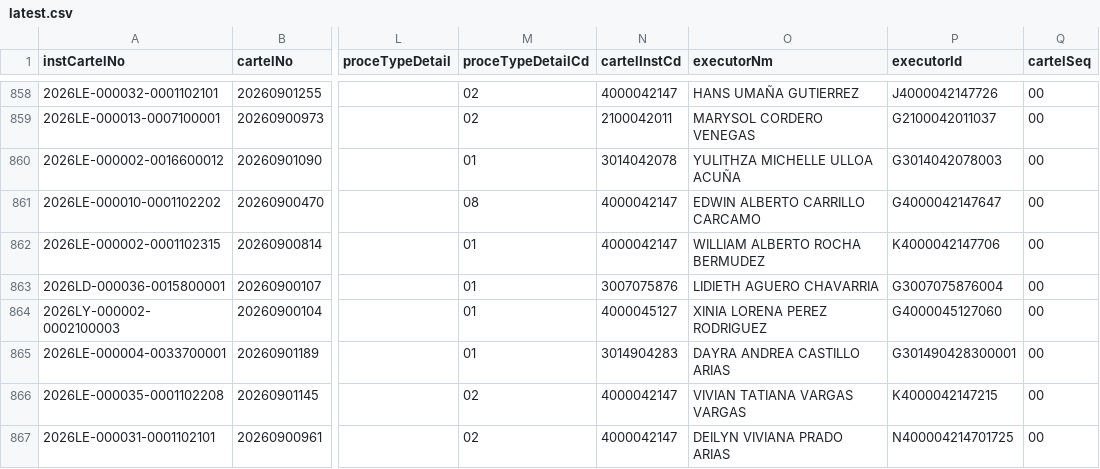
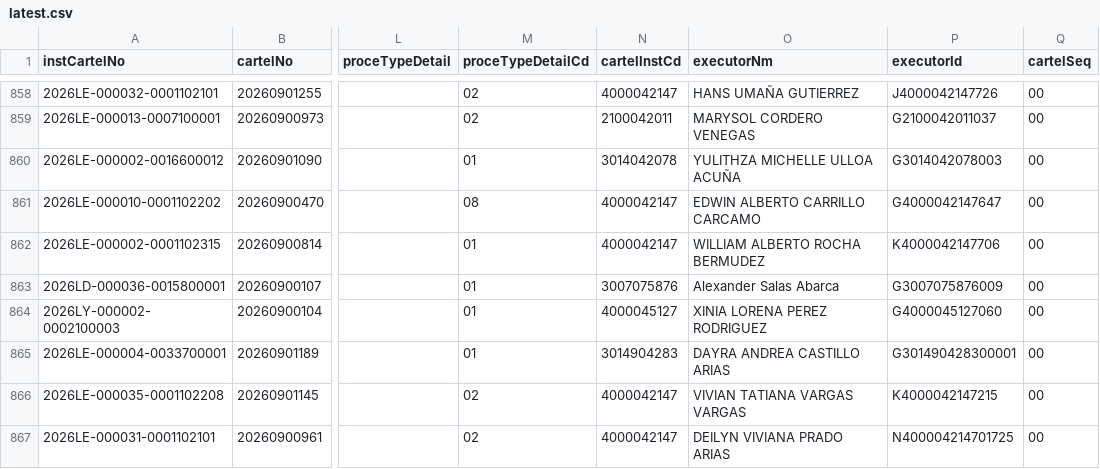
Before and after one commit to AluenParadigma/sicop-data-public, a CSV file: latest.csv, drawn as a sheet; only a part is shown, gaps mark what is left out; the diff names each change by its address in the sheet, - before the commit and + after, or states it on an @@ line.

Commit message:
Update SICOP public data

```diff
--- a/latest.csv
+++ b/latest.csv
-O863 (executorNm): LIDIETH AGUERO CHAVARRIA
+O863 (executorNm): Alexander Salas Abarca
-P863 (executorId): G3007075876004
+P863 (executorId): G3007075876009
```
Also changed, not shown: public/latest.csv, 4 other files.
